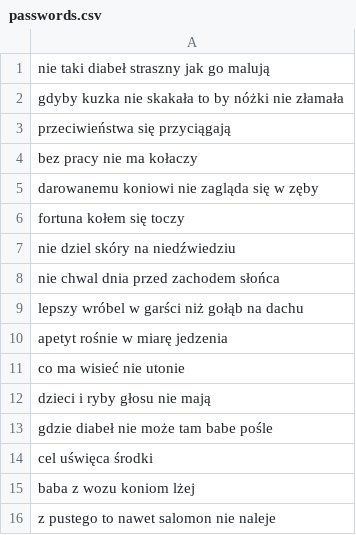
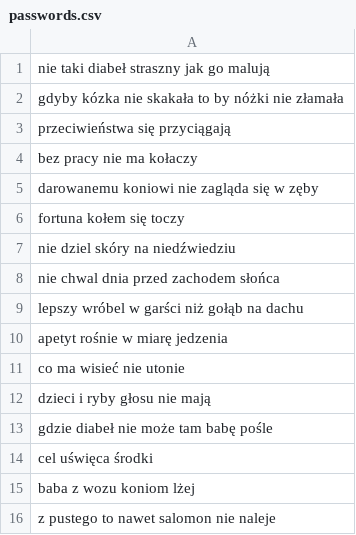
Before and after one commit to IdczakI/hangman, a CSV file: src/main/resources/csv/passwords.csv, drawn as a sheet.

```diff
--- a/src/main/resources/csv/passwords.csv
+++ b/src/main/resources/csv/passwords.csv
@@ -1,3 +1,3 @@
 nie taki diabeł straszny jak go malują
-gdyby kuzka nie skakała to by nóżki nie złamała
+gdyby kózka nie skakała to by nóżki nie złamała
 przeciwieństwa się przyciągają
@@ -12,3 +12,3 @@ co ma wisieć nie utonie
 dzieci i ryby głosu nie mają
-gdzie diabeł nie może tam babe pośle
+gdzie diabeł nie może tam babę pośle
 cel uświęca środki
```
Also changed, not shown: 8 other files.
